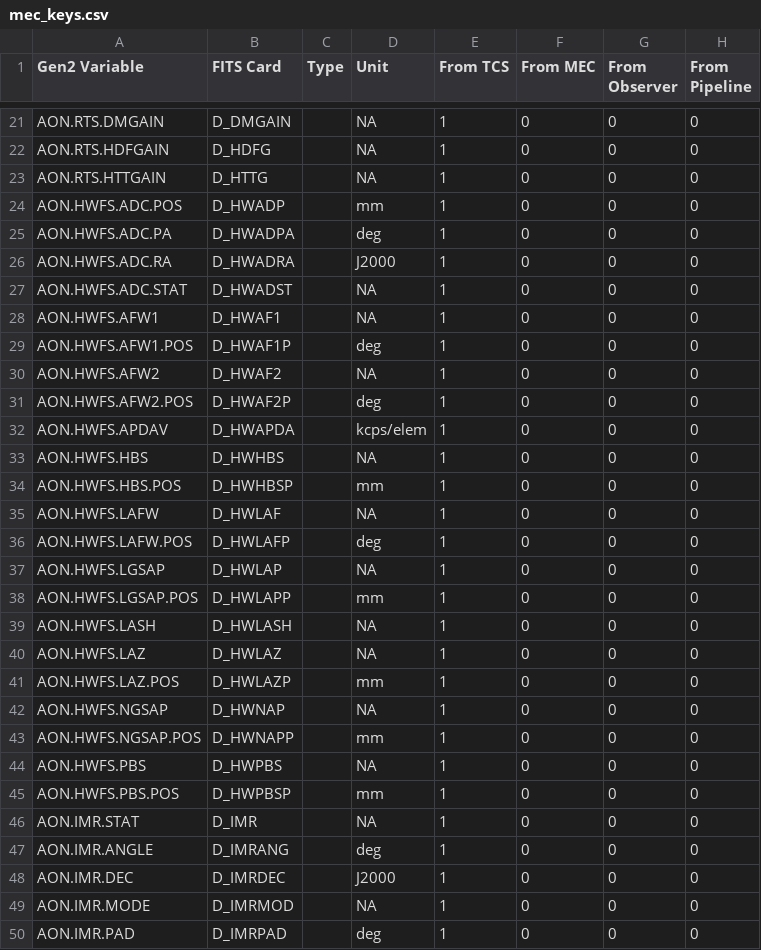
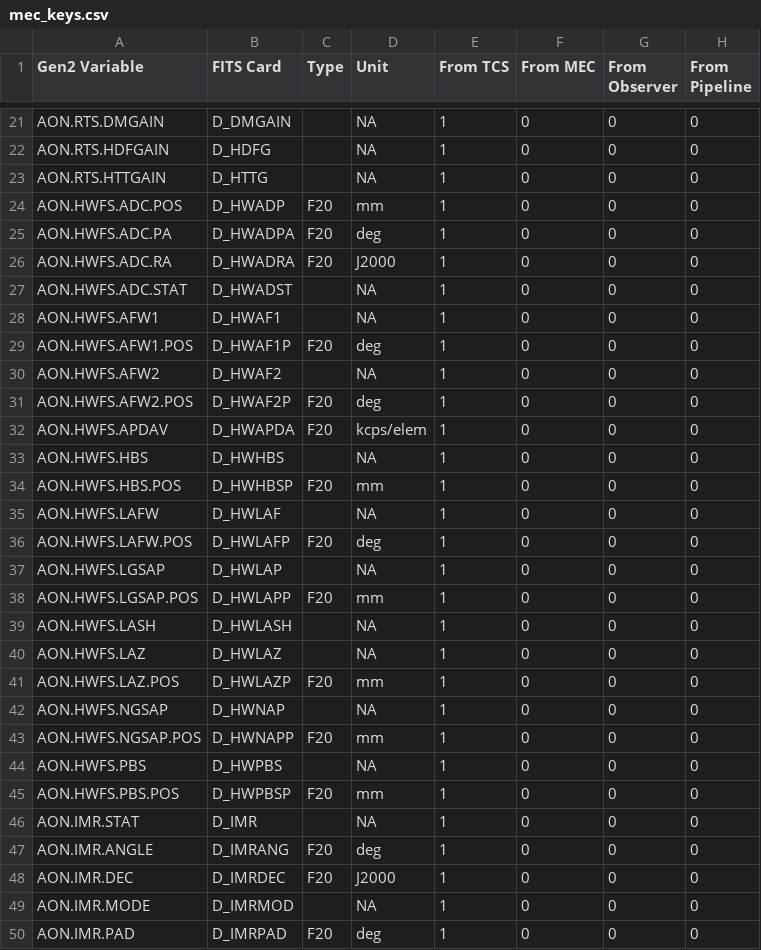
Before and after one commit to MazinLab/MKIDCore, a CSV file: mkidcore/mec_keys.csv, drawn as a sheet; only a part is shown, gaps mark what is left out; the diff covers the shown part only; the diff names each change by its address in the sheet, - before the commit and + after, or states it on an @@ line.

```diff
--- a/mkidcore/mec_keys.csv
+++ b/mkidcore/mec_keys.csv
-C24:C26 (Type): (empty)
+C24:C26 (Type): F20
-C29 (Type): (empty)
+C29 (Type): F20
-C31:C32 (Type): (empty)
+C31:C32 (Type): F20
-C34 (Type): (empty)
+C34 (Type): F20
-C36 (Type): (empty)
+C36 (Type): F20
-C38 (Type): (empty)
+C38 (Type): F20
-C41 (Type): (empty)
+C41 (Type): F20
-C43 (Type): (empty)
+C43 (Type): F20
-C45 (Type): (empty)
+C45 (Type): F20
-C47:C48 (Type): (empty)
+C47:C48 (Type): F20
-C50 (Type): (empty)
+C50 (Type): F20
```
Also changed, not shown: 21 edited cells elsewhere in this file, 2 other files.
